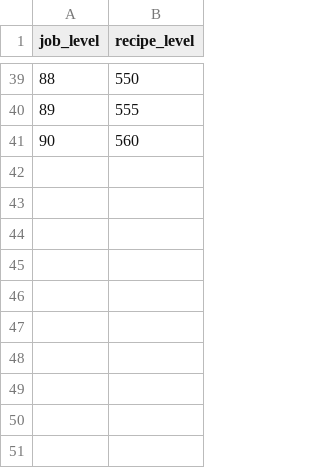
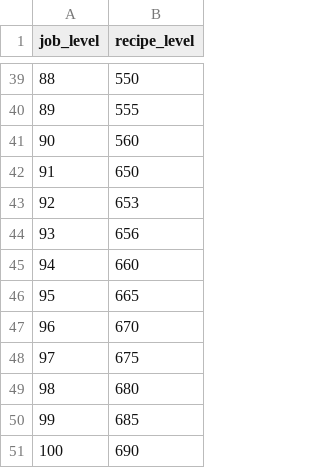
Before and after one commit to alostsock/crafty, a CSV file: crafty/data/LevelTable.csv, drawn as a sheet; only a part is shown, gaps mark what is left out.

```diff
--- a/crafty/data/LevelTable.csv
+++ b/crafty/data/LevelTable.csv
@@ -41 +41,11 @@ job_level,recipe_level
 90,560
+91,650
+92,653
+93,656
+94,660
+95,665
+96,670
+97,675
+98,680
+99,685
+100,690
```
Also changed, not shown: crafty/data/RecipeLevelTable.csv, 3 other files.
